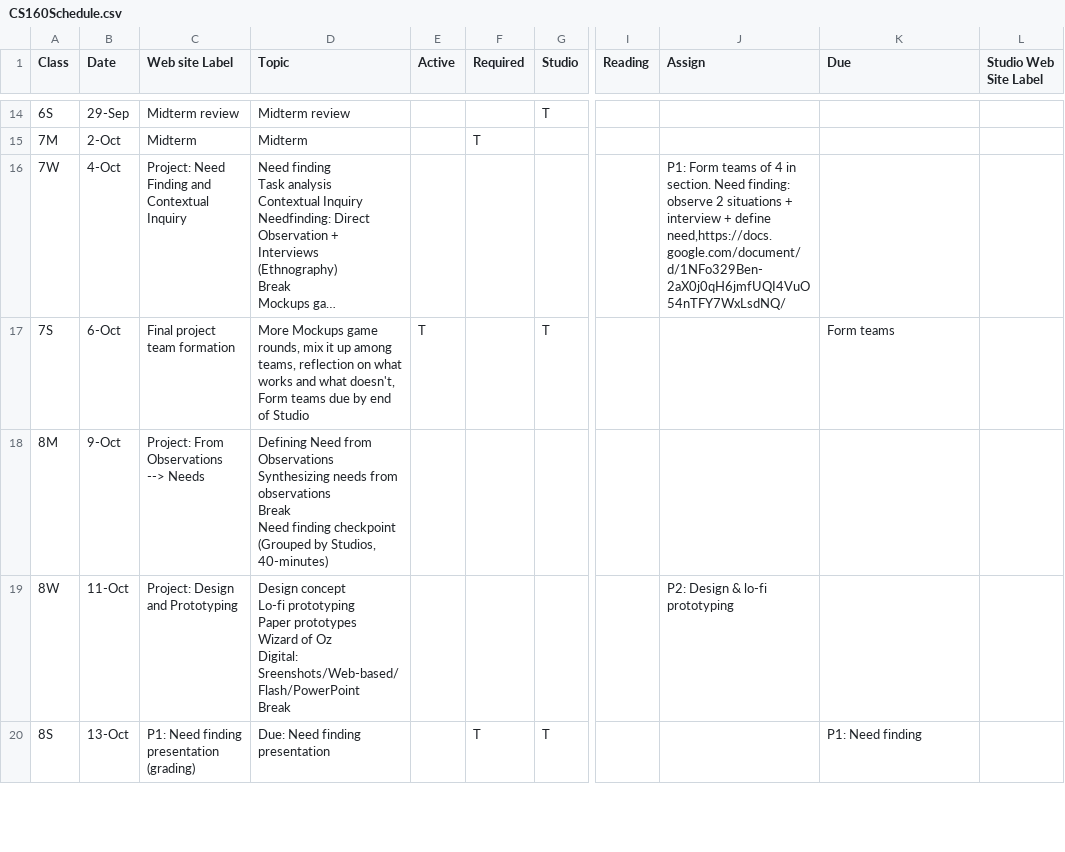
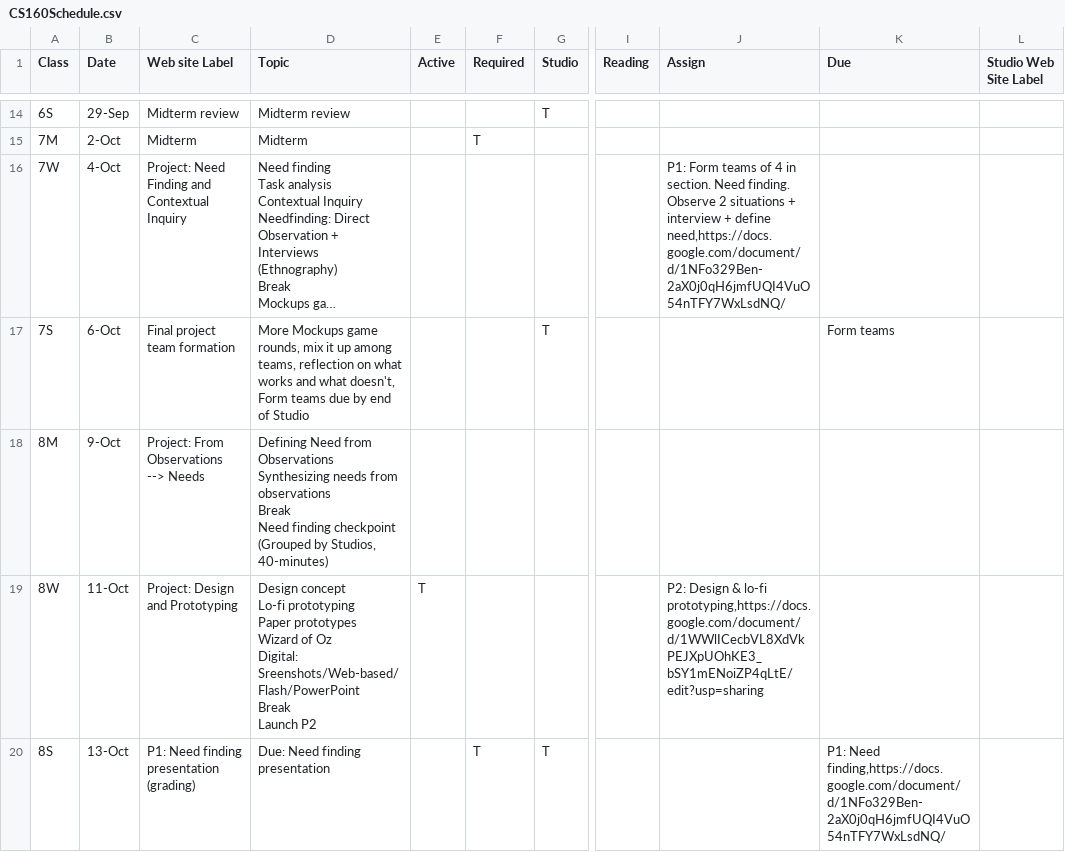
Before and after one commit to cs160-berkeley/website, a CSV file: _data/CS160Schedule.csv, drawn as a sheet; only a part is shown, gaps mark what is left out; long unchanged cells end in …; ↵ is a line break in a cell; the diff covers the shown part only; the diff names each change by its address in the sheet, - before the commit and + after, or states it on an @@ line.

```diff
--- a/_data/CS160Schedule.csv
+++ b/_data/CS160Schedule.csv
-J16 (Assign): …section. Need finding: observe 2 situations…
+J16 (Assign): …section. Need finding. Observe 2 situations…
-E17 (Active): T
+E17 (Active): (empty)
-D19 (Topic): …Sreenshots/Web-based/Flash/PowerPoint ↵ Break
+D19 (Topic): …Sreenshots/Web-based/Flash/PowerPoint ↵ Break ↵ Launch P2
-E19 (Active): (empty)
+E19 (Active): T
-J19 (Assign): …& lo-fi prototyping
+J19 (Assign): …& lo-fi prototyping,https://docs.google.com/document/d/1WWlICecbVL8XdVkPEJXpUOhKE3_bSY1mENoiZP4qLtE/edit?usp=sharing
-K20 (Due): P1: Need finding
+K20 (Due): P1: Need finding,https://docs.google.com/document/d/1NFo329Ben-2aX0j0qH6jmfUQI4VuO54nTFY7WxLsdNQ/
```
Also changed, not shown: 4 added rows and 31 edited cells elsewhere in this file, 2 other files.
